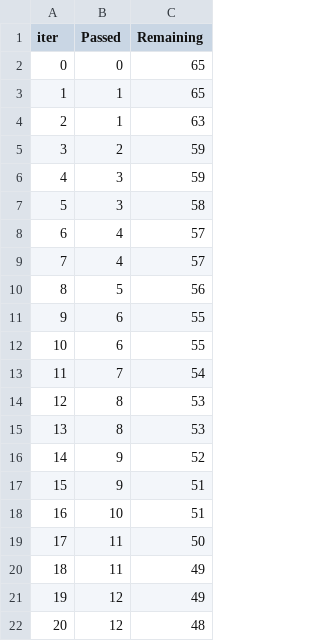
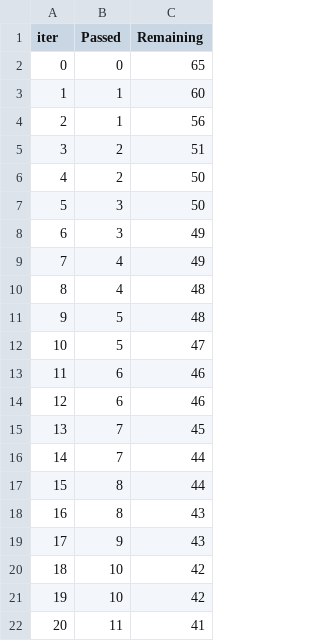
Before and after one commit to Darshan922000/End-To-End-ML-Project, a TSV file: catboost_info/time_left.tsv, drawn as a sheet; only a part is shown; the diff covers the shown part only.

```diff
--- a/catboost_info/time_left.tsv
+++ b/catboost_info/time_left.tsv
@@ -2,21 +2,21 @@ iter	Passed	Remaining
 0	0	65
-1	1	65
-2	1	63
-3	2	59
-4	3	59
-5	3	58
-6	4	57
-7	4	57
-8	5	56
-9	6	55
-10	6	55
-11	7	54
-12	8	53
-13	8	53
-14	9	52
-15	9	51
-16	10	51
-17	11	50
-18	11	49
-19	12	49
-20	12	48
+1	1	60
+2	1	56
+3	2	51
+4	2	50
+5	3	50
+6	3	49
+7	4	49
+8	4	48
+9	5	48
+10	5	47
+11	6	46
+12	6	46
+13	7	45
+14	7	44
+15	8	44
+16	8	43
+17	9	43
+18	10	42
+19	10	42
+20	11	41
```
Also changed, not shown: 145 edited cells elsewhere in this file, 9 other files.
